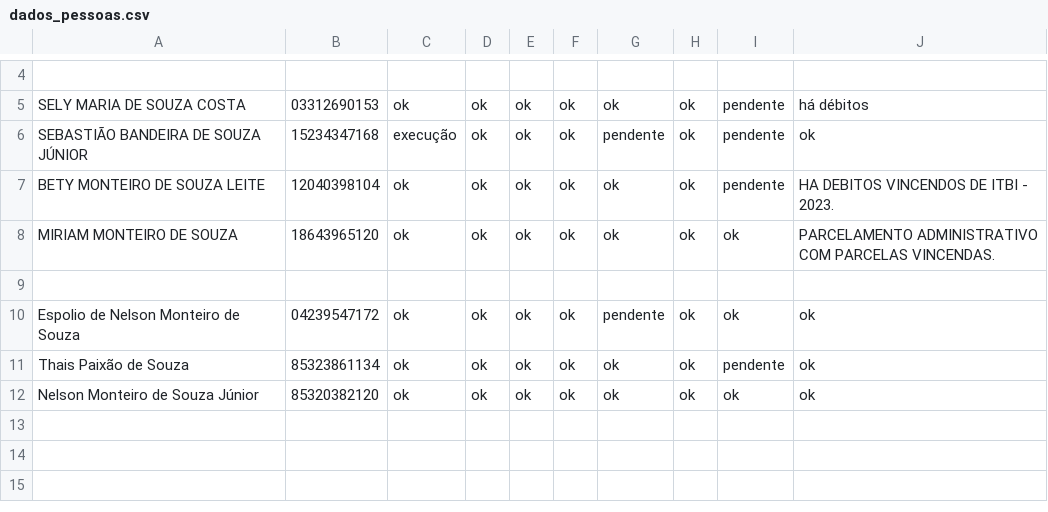
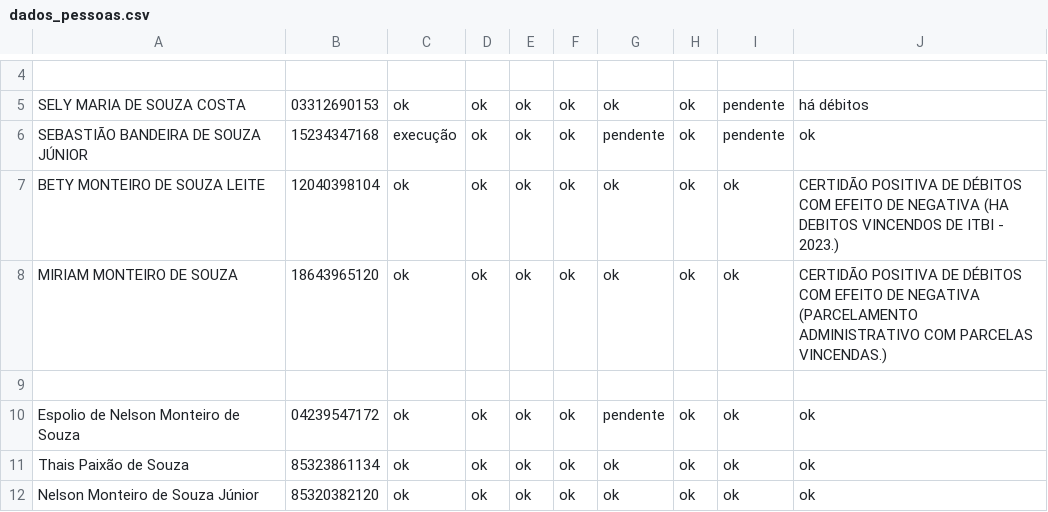
Before and after one commit to nobru01/imoveis, a CSV file: sqs214_bloco_h_ap501/certidoes/2023.09.10/dados_pessoas.csv, drawn as a sheet; only a part is shown, gaps mark what is left out; the diff names each change by its address in the sheet, - before the commit and + after, or states it on an @@ line.

```diff
--- a/sqs214_bloco_h_ap501/certidoes/2023.09.10/dados_pessoas.csv
+++ b/sqs214_bloco_h_ap501/certidoes/2023.09.10/dados_pessoas.csv
-I7: pendente
+I7: ok
-J7: HA DEBITOS VINCENDOS DE ITBI - 2023.
+J7: CERTIDÃO POSITIVA DE DÉBITOS COM EFEITO DE NEGATIVA (HA DEBITOS VINCENDOS DE ITBI - 2023.)
-J8: PARCELAMENTO ADMINISTRATIVO COM PARCELAS VINCENDAS.
+J8: CERTIDÃO POSITIVA DE DÉBITOS COM EFEITO DE NEGATIVA (PARCELAMENTO ADMINISTRATIVO COM PARCELAS VINCENDAS.)
-I11: pendente
+I11: ok
```
Also changed, not shown: 3 other files.
